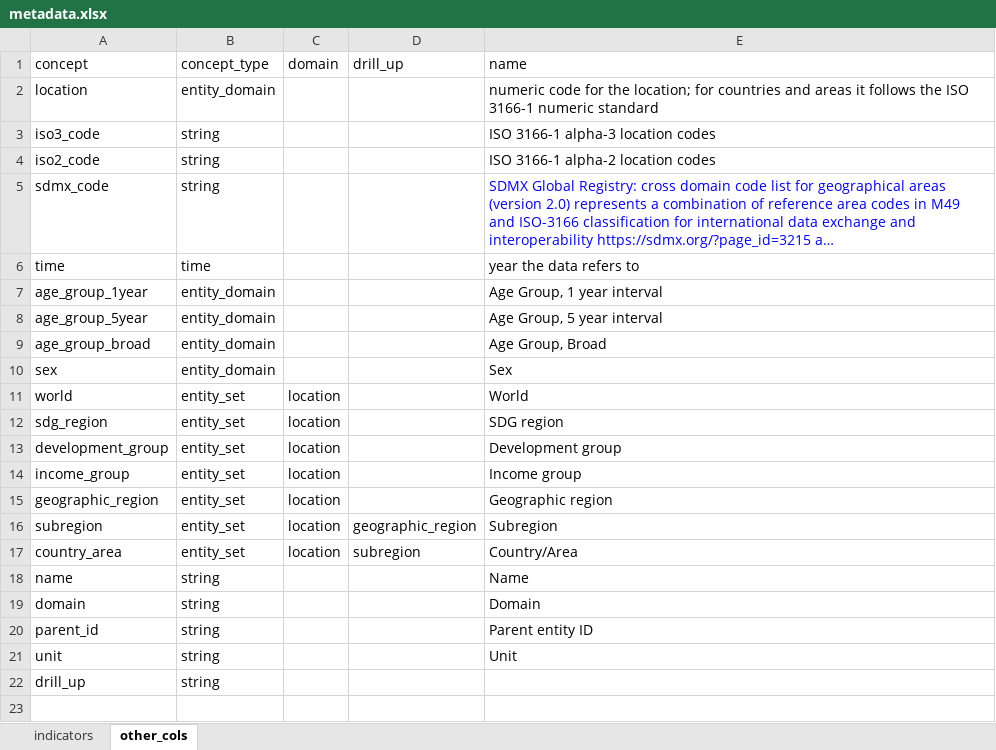
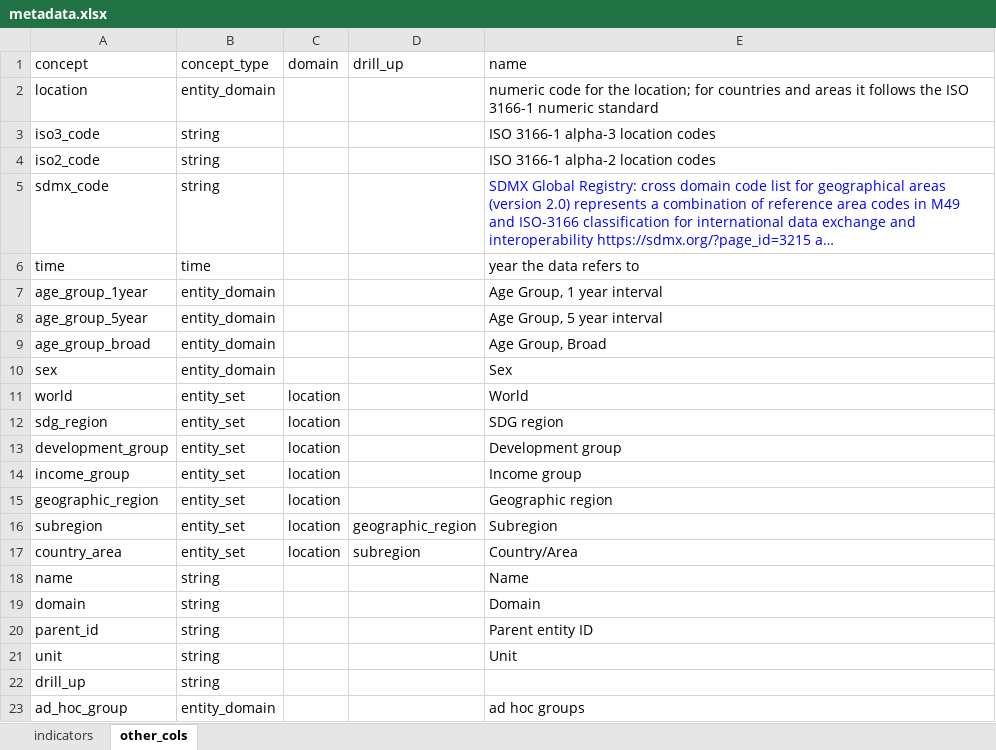
Before and after one commit to open-numbers/ddf--unpop--world_population_prospects, an Excel workbook: etl/source/metadata.xlsx, sheet other_cols, drawn as a sheet; long unchanged cells end in …; values as stored, in another font and other column widths than the file's, no borders; the diff names each change by its address in the sheet, - before the commit and + after, or states it on an @@ line.

Commit message:
fix concepts generation

```diff
--- a/etl/source/metadata.xlsx (sheet other_cols)
+++ b/etl/source/metadata.xlsx (sheet other_cols)
+row 23: ad_hoc_group | entity_domain |  |  | ad hoc groups
```
Also changed, not shown: 1 other file.
